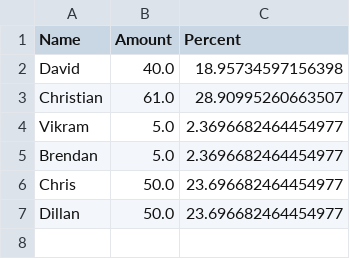
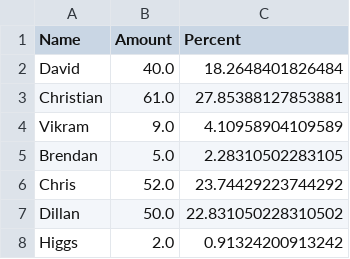
Before and after one commit to raha2019/Discord-Bots, a CSV file: percentage.csv, drawn as a sheet.

```diff
--- a/percentage.csv
+++ b/percentage.csv
@@ -1,7 +1,8 @@
 Name,Amount,Percent
-David,40.0,18.95734597156398
-Christian,61.0,28.90995260663507
-Vikram,5.0,2.3696682464454977
-Brendan,5.0,2.3696682464454977
-Chris,50.0,23.696682464454977
-Dillan,50.0,23.696682464454977
+David,40.0,18.2648401826484
+Christian,61.0,27.85388127853881
+Vikram,9.0,4.10958904109589
+Brendan,5.0,2.28310502283105
+Chris,52.0,23.74429223744292
+Dillan,50.0,22.831050228310502
+Higgs,2.0,0.91324200913242
```
Also changed, not shown: 4 other files.
